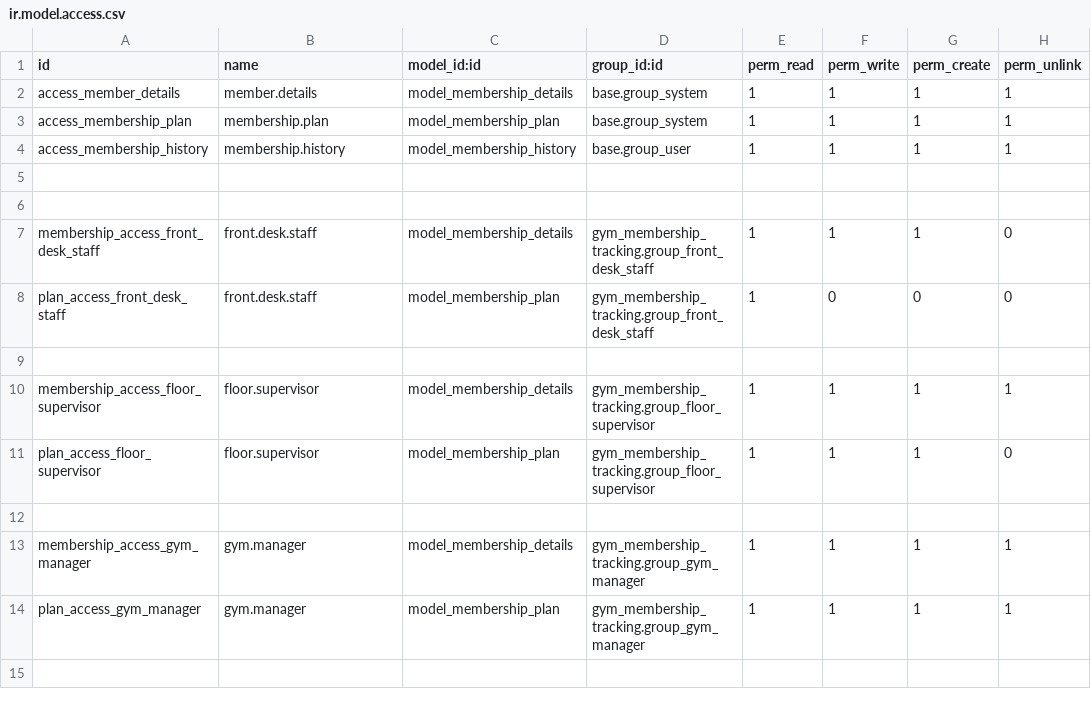
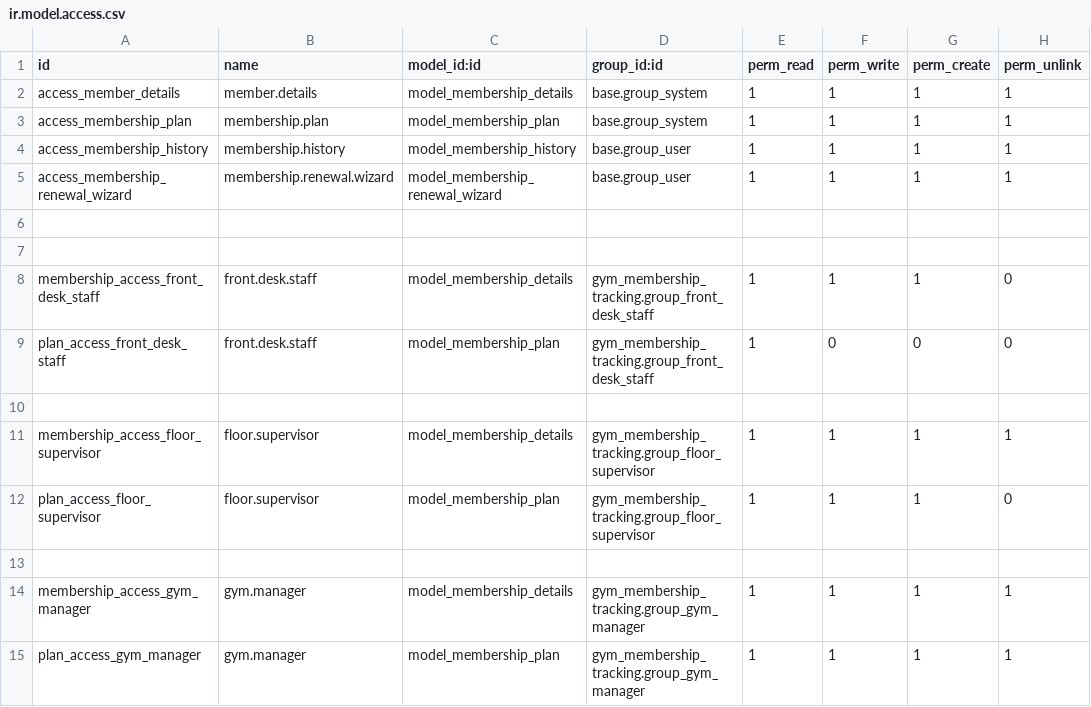
Before and after one commit to mekha-ZB/Training_batch_assessment_sep, a CSV file: lijo/gym_membership_tracking/security/ir.model.access.csv, drawn as a sheet.

```diff
--- a/lijo/gym_membership_tracking/security/ir.model.access.csv
+++ b/lijo/gym_membership_tracking/security/ir.model.access.csv
@@ -4,2 +4,3 @@ access_membership_plan,membership.plan,model_membership_plan,base.group_system,1
 access_membership_history,membership.history,model_membership_history,base.group_user,1,1,1,1
+access_membership_renewal_wizard,membership.renewal.wizard,model_membership_renewal_wizard,base.group_user,1,1,1,1
 
```
Also changed, not shown: 9 other files.
